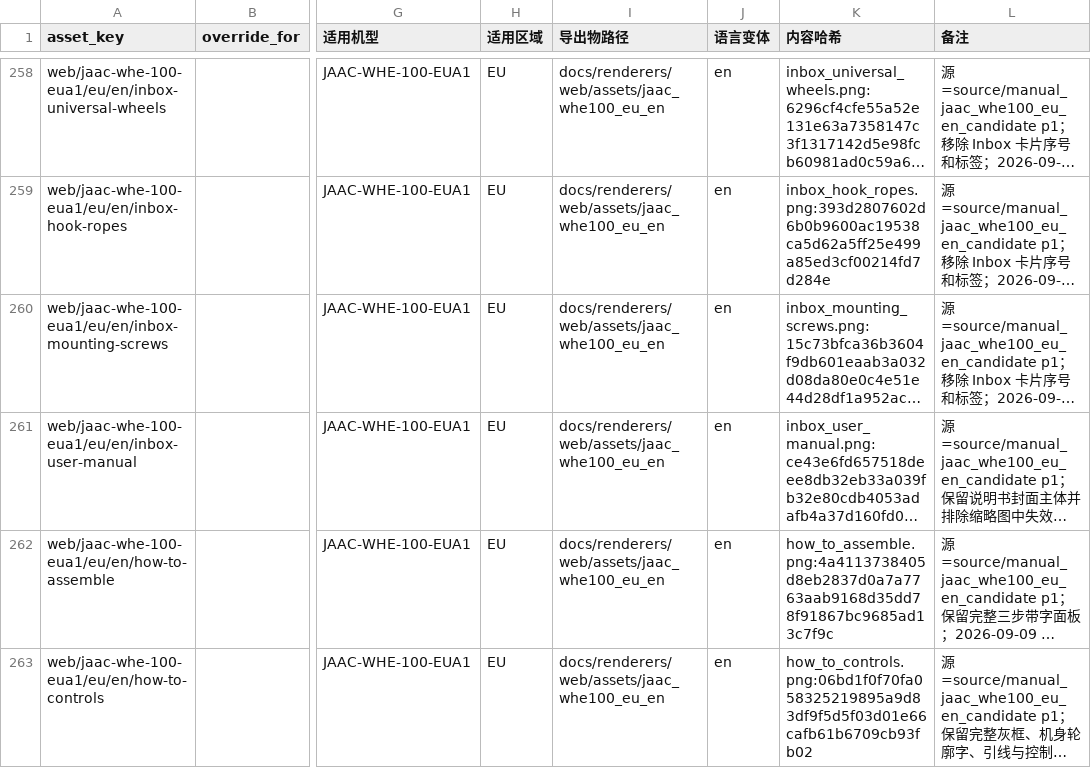
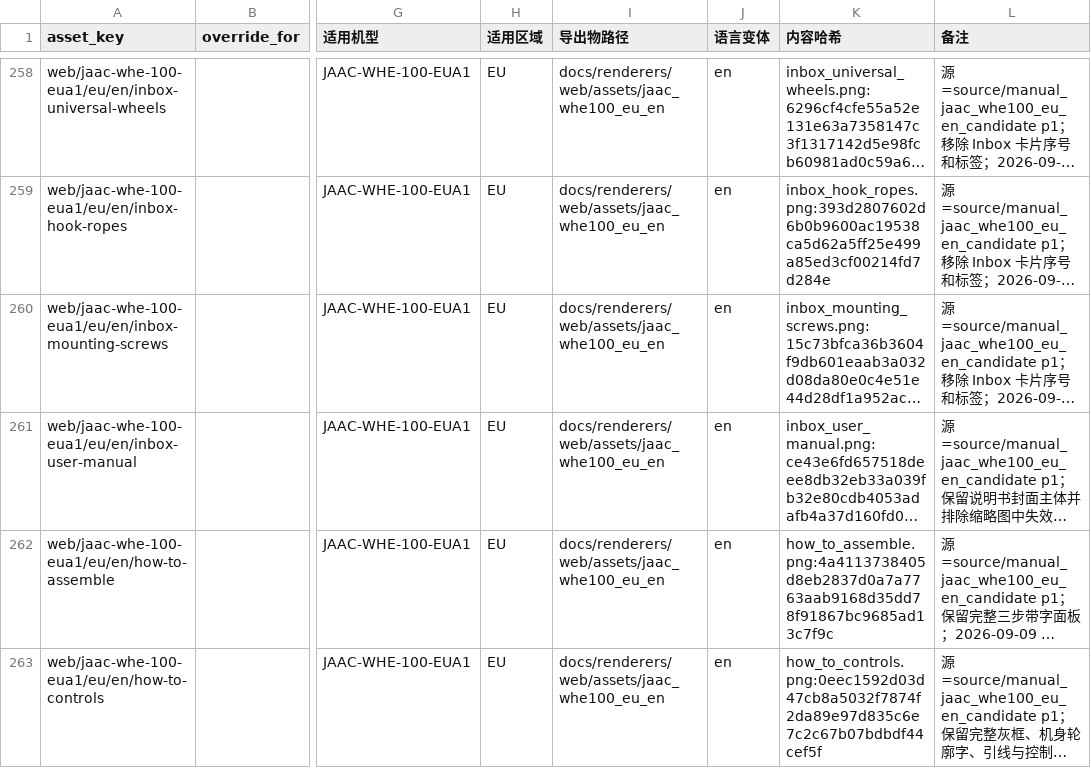
Before and after one commit to Bingboom/auto-manual, a CSV file: data/asset_registry.csv, drawn as a sheet; only a part is shown, gaps mark what is left out; long unchanged cells end in …; the diff names each change by its address in the sheet, - before the commit and + after, or states it on an @@ line.

Commit message:
fix(web): normalize JAAC-WHE asset replay across platforms

```diff
--- a/data/asset_registry.csv
+++ b/data/asset_registry.csv
-K263 (内容哈希): how_to_controls.png:06bd1f0f70fa058325219895a9d83df9f5d5f03d01e66cafb61b6709cb93fb02
+K263 (内容哈希): how_to_controls.png:0eec1592d03d47cb8a5032f7874f2da89e97d835c6e7c2c67b07bdbdf44cef5f
```
Also changed, not shown: 11 other files.
